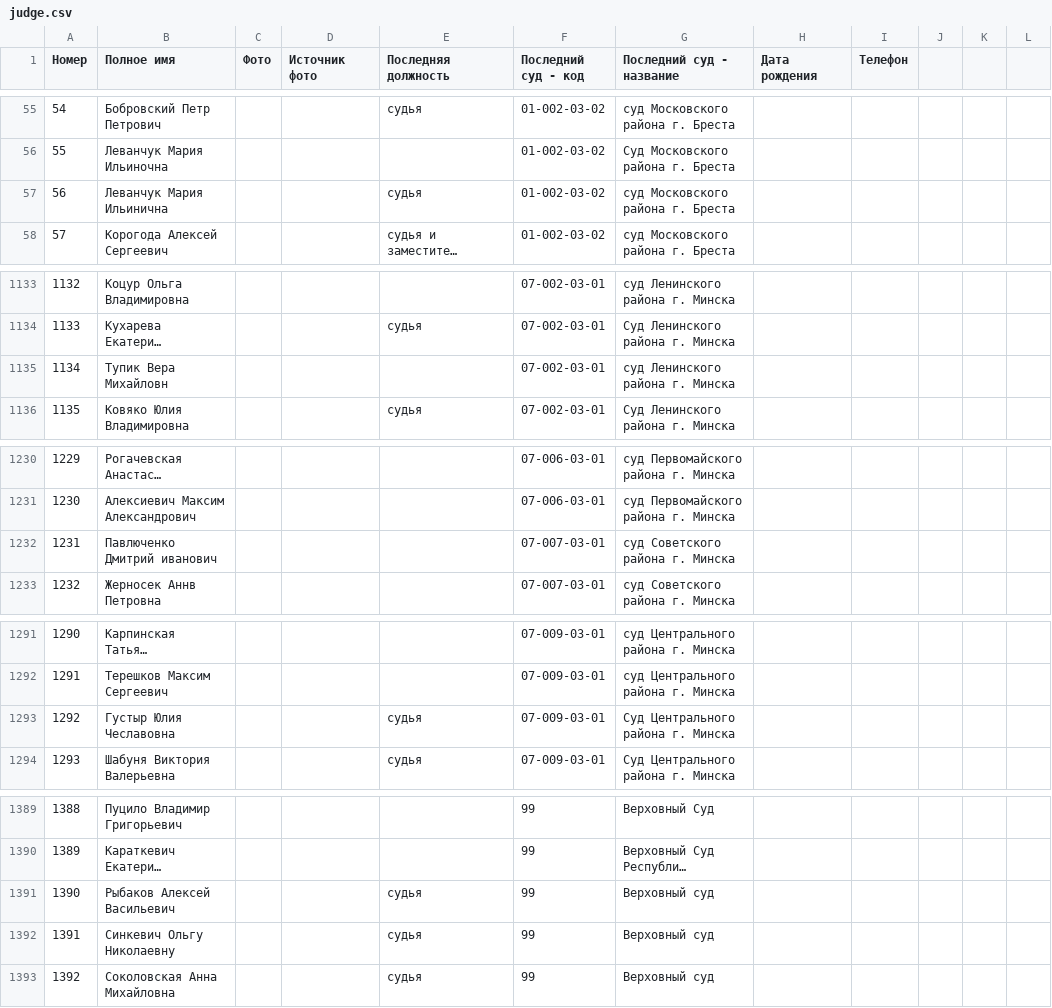
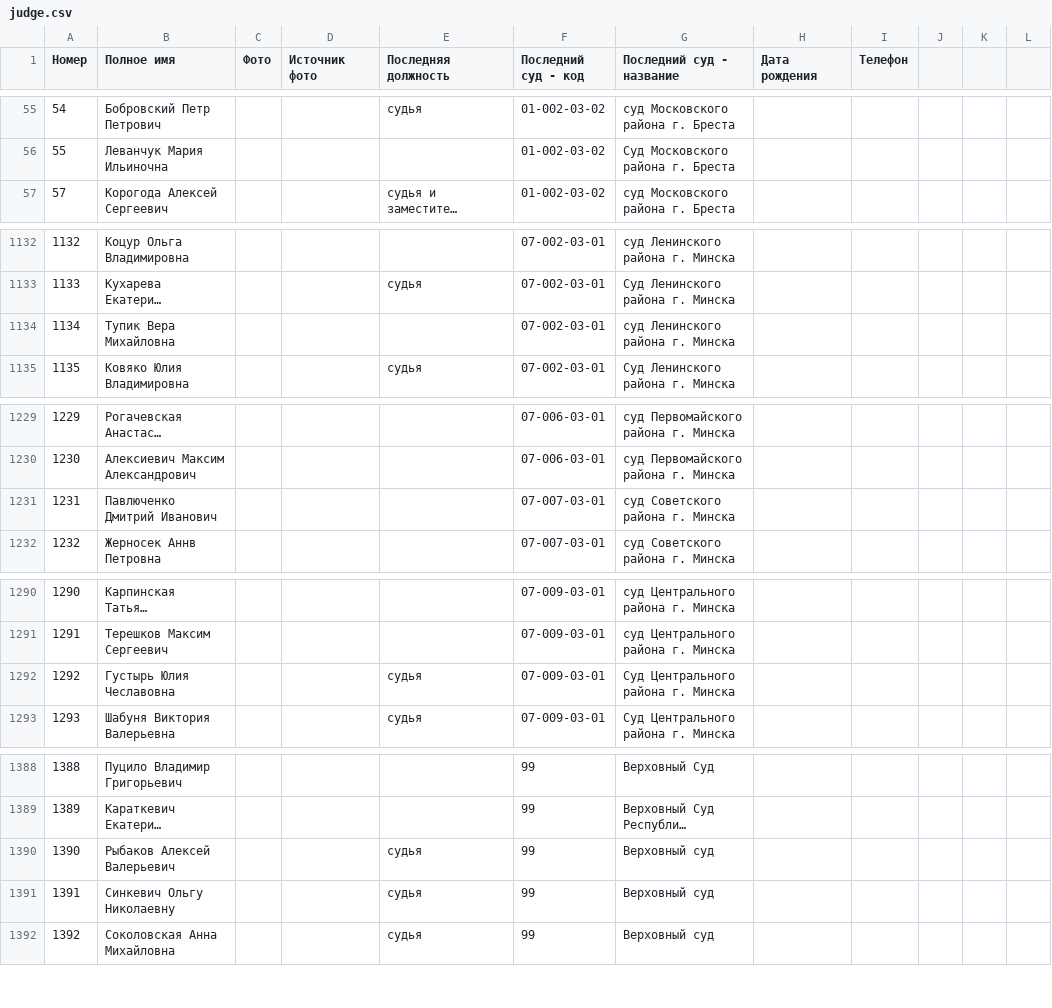
Before and after one commit to ZUBR-by/zubr-api, a CSV file: datasets/courts/judge.csv, drawn as a sheet; only a part is shown, gaps mark what is left out; long unchanged cells end in …; removed rows and columns are numbered as before the commit, all else as after; the diff names each change by its address in the sheet, - before the commit and + after, or states it on an @@ line.

```diff
--- a/datasets/courts/judge.csv
+++ b/datasets/courts/judge.csv
-row 57: 56 | Леванчук Мария Ильинична |  |  | судья | 01-002-03-02 | суд Московского района г. Бреста
-B1134 (Полное имя): Тупик Вера Михайловн
+B1134 (Полное имя): Тупик Вера Михайловна
-B1231 (Полное имя): Павлюченко Дмитрий иванович
+B1231 (Полное имя): Павлюченко Дмитрий Иванович
-B1292 (Полное имя): Густыр Юлия Чеславовна
+B1292 (Полное имя): Густырь Юлия Чеславовна
-B1390 (Полное имя): Рыбаков Алексей Васильевич
+B1390 (Полное имя): Рыбаков Алексей Валерьевич
```
Also changed, not shown: datasets/courts/history/07-capital.csv, 5 other files.
